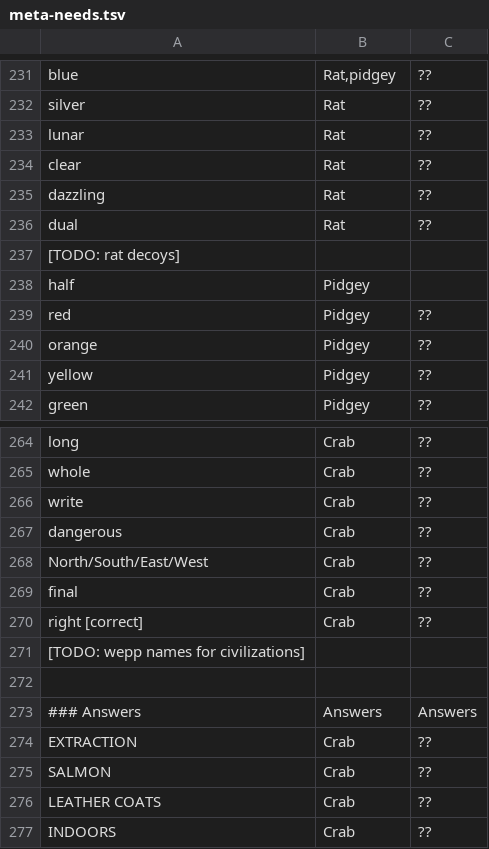
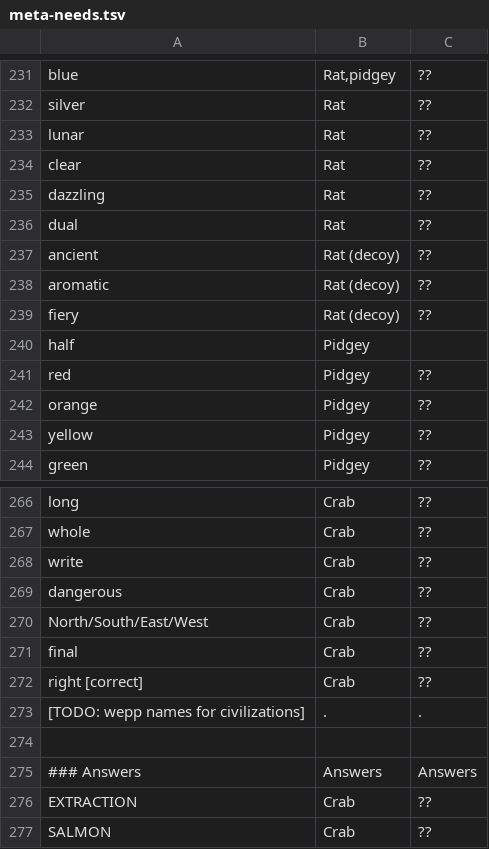
Before and after one commit to rngesus-wept/puflantu, a TSV file: artifacts/meta-needs.tsv, drawn as a sheet; only a part is shown, gaps mark what is left out; the shorter side is filled out with more unchanged rows.

Commit message:
meta-needs: add rat decoys

```diff
--- a/artifacts/meta-needs.tsv
+++ b/artifacts/meta-needs.tsv
@@ -236,3 +236,5 @@ dazzling	Rat	??
 dual	Rat	??
-[TODO: rat decoys]
+ancient	Rat (decoy)	??
+aromatic	Rat (decoy)	??
+fiery	Rat (decoy)	??
 half	Pidgey
@@ -270,3 +272,3 @@ final	Crab	??
 right [correct]	Crab	??
-[TODO: wepp names for civilizations]
+[TODO: wepp names for civilizations]	.	.
 
```
